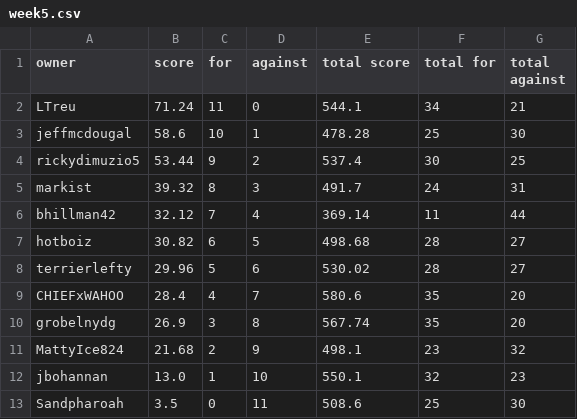
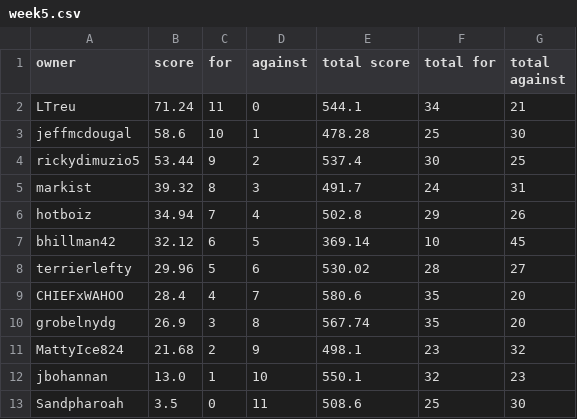
Before and after one commit to markis/backyard-brawl, a CSV file: data/week5.csv, drawn as a sheet.

```diff
--- a/data/week5.csv
+++ b/data/week5.csv
@@ -5,4 +5,4 @@ rickydimuzio5,53.44,9,2,537.4,30,25
 markist,39.32,8,3,491.7,24,31
-bhillman42,32.12,7,4,369.14,11,44
-hotboiz,30.82,6,5,498.68,28,27
+hotboiz,34.94,7,4,502.8,29,26
+bhillman42,32.12,6,5,369.14,10,45
 terrierlefty,29.96,5,6,530.02,28,27
```
Also changed, not shown: data/total.csv.
